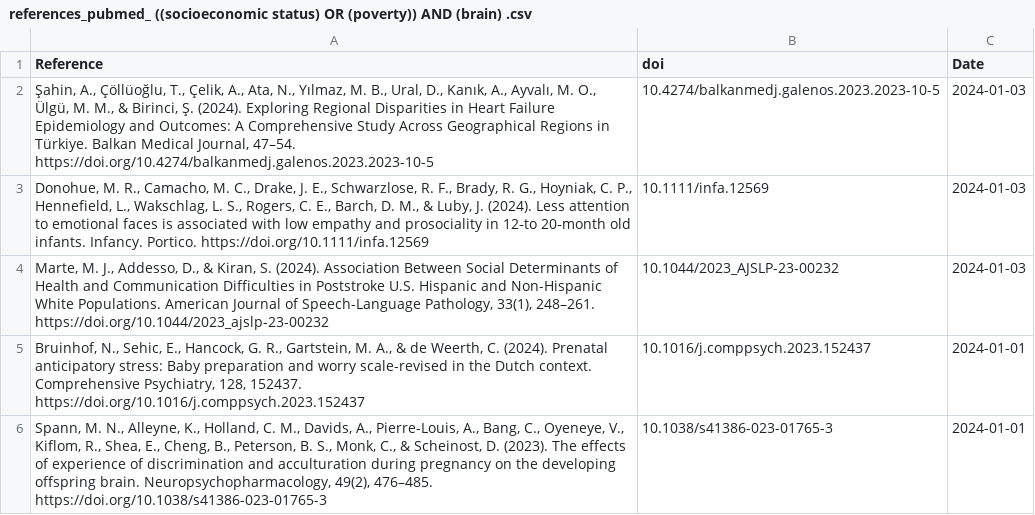
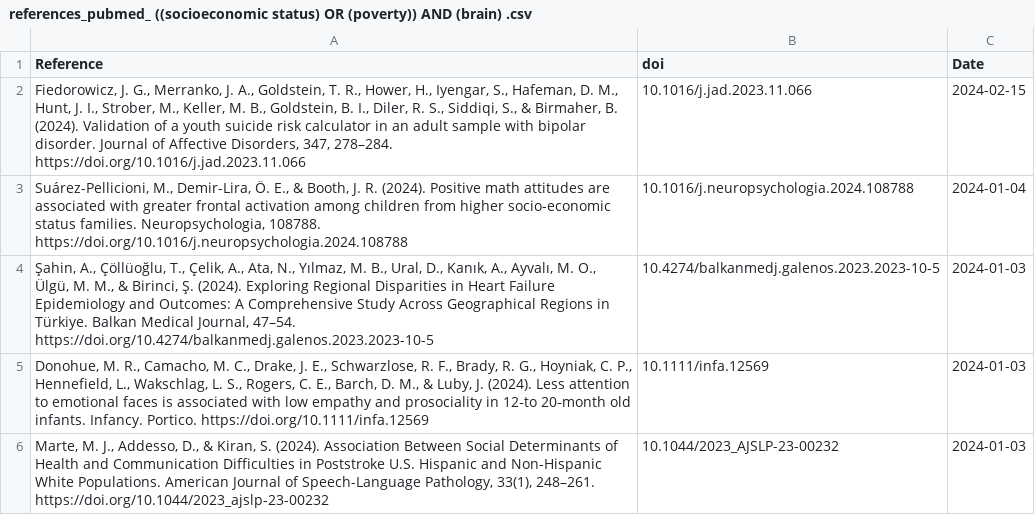
Before and after one commit to FedeGiovannetti/SESNeuroscienceRefs, a CSV file: SESneuroscienceRefs/Data/references_pubmed_ ((socioeconomic status) OR (poverty)) AND (brain) .csv, drawn as a sheet; only a part is shown; the shorter side is filled out with more unchanged rows; the diff names each change by its address in the sheet, - before the commit and + after, or states it on an @@ line.

```diff
--- a/SESneuroscienceRefs/Data/references_pubmed_ ((socioeconomic status) OR (poverty)) AND (brain) .csv
+++ b/SESneuroscienceRefs/Data/references_pubmed_ ((socioeconomic status) OR (poverty)) AND (brain) .csv
+row 2: Fiedorowicz, J. G., Merranko, J. A., Goldstein, T. R., Hower, H., Iyengar, S., Hafeman, D. M., Hunt, J. I., Strober, M., Keller, M. B., Goldstein, B. I., Diler, R. S., Siddiqi, S., & Birmaher, B. (2024). Validation of a youth suicide risk calculator in an adult sample with bipolar disorder. Journal of Affective Disorders, 347, 278–284. https://doi.org/10.1016/j.jad.2023.11.066 | 10.1016/j.jad.2023.11.066 | 2024-02-15
+row 3: Suárez-Pellicioni, M., Demir-Lira, Ö. E., & Booth, J. R. (2024). Positive math attitudes are associated with greater frontal activation among children from higher socio-economic status families. Neuropsychologia, 108788. https://doi.org/10.1016/j.neuropsychologia.2024.108788 | 10.1016/j.neuropsychologia.2024.108788 | 2024-01-04
```
Also changed, not shown: SESneuroscienceRefs/Data/references_pubmed_ ((socioeconomic status) OR (poverty)) AND (neuroscience) .csv.
